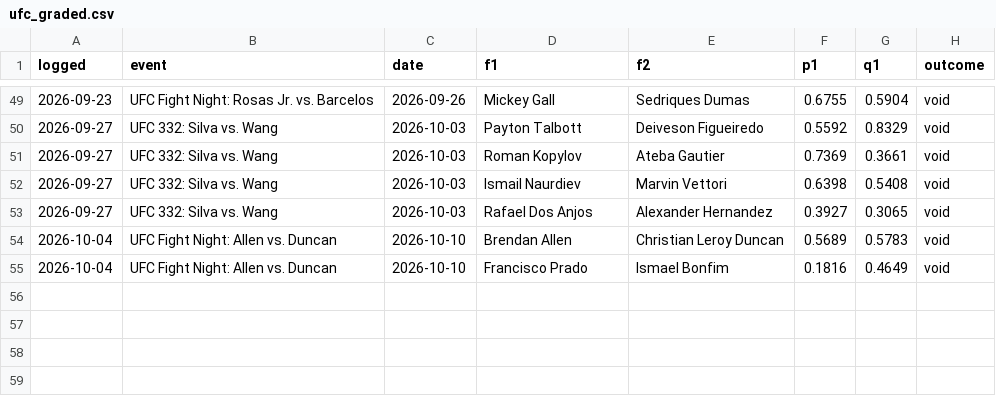
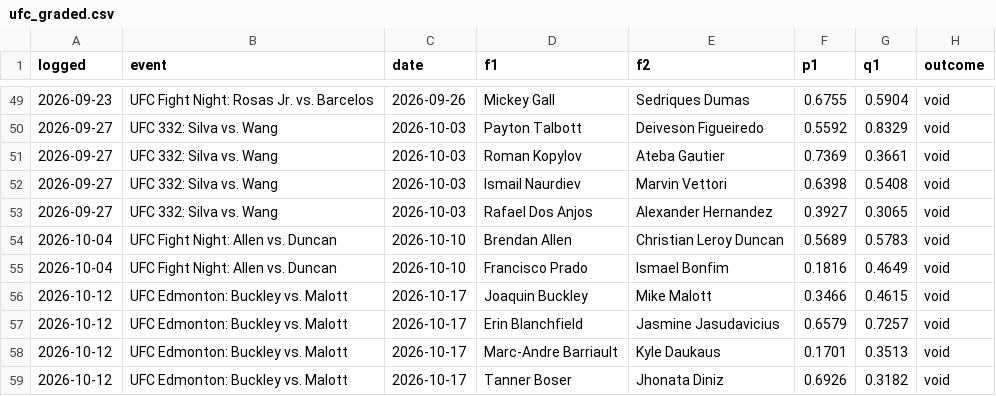
Before and after one commit to CheeseDagg/UFC-ODDS, a CSV file: Github/data/ufc_graded.csv, drawn as a sheet; only a part is shown, gaps mark what is left out; the diff names each change by its address in the sheet, - before the commit and + after, or states it on an @@ line.

```diff
--- a/Github/data/ufc_graded.csv
+++ b/Github/data/ufc_graded.csv
+row 56: 2026-10-12 | UFC Edmonton: Buckley vs. Malott | 2026-10-17 | Joaquin Buckley | Mike Malott | 0.3466 | 0.4615 | void
+row 57: 2026-10-12 | UFC Edmonton: Buckley vs. Malott | 2026-10-17 | Erin Blanchfield | Jasmine Jasudavicius | 0.6579 | 0.7257 | void
+row 58: 2026-10-12 | UFC Edmonton: Buckley vs. Malott | 2026-10-17 | Marc-Andre Barriault | Kyle Daukaus | 0.1701 | 0.3513 | void
+row 59: 2026-10-12 | UFC Edmonton: Buckley vs. Malott | 2026-10-17 | Tanner Boser | Jhonata Diniz | 0.6926 | 0.3182 | void
```
Also changed, not shown: Github/data/ufc_graded_blend.csv, Github/data/ufc_predictions.csv, 13 other files.
